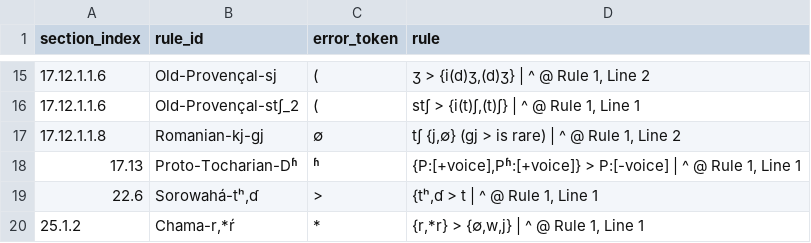
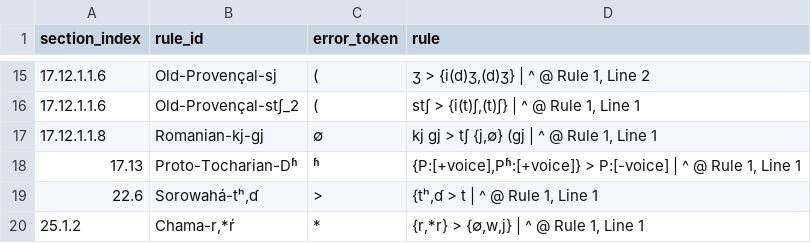
Before and after one commit to Pappa/conlanger, a CSV file: .scratch/rule-index/inventory/error_clusters/expected_ipa_errors.csv, drawn as a sheet; only a part is shown, gaps mark what is left out.

```diff
--- a/.scratch/rule-index/inventory/error_clusters/expected_ipa_errors.csv
+++ b/.scratch/rule-index/inventory/error_clusters/expected_ipa_errors.csv
@@ -16,3 +16,3 @@ section_index,rule_id,error_token,rule
 17.12.1.1.6,Old-Provençal-stʃ_2,(,"stʃ > {i(t)ʃ,(t)ʃ} | ^ @ Rule 1, Line 1"
-17.12.1.1.8,Romanian-kj-ɡj,∅,"tʃ {j,∅} (ɡj > is rare) | ^ @ Rule 1, Line 2"
+17.12.1.1.8,Romanian-kj-ɡj,∅,"kj ɡj > tʃ {j,∅} (ɡj | ^ @ Rule 1, Line 1"
 17.13,Proto-Tocharian-Dʱ,ʱ,"{P:[+voice],Pʱ:[+voice]} > P:[-voice] | ^ @ Rule 1, Line 1"
```
Also changed, not shown: .scratch/rule-index/inventory/rule-inventory-changelog.csv, .scratch/rule-index/inventory/rule-inventory-success.csv, 10 other files.
